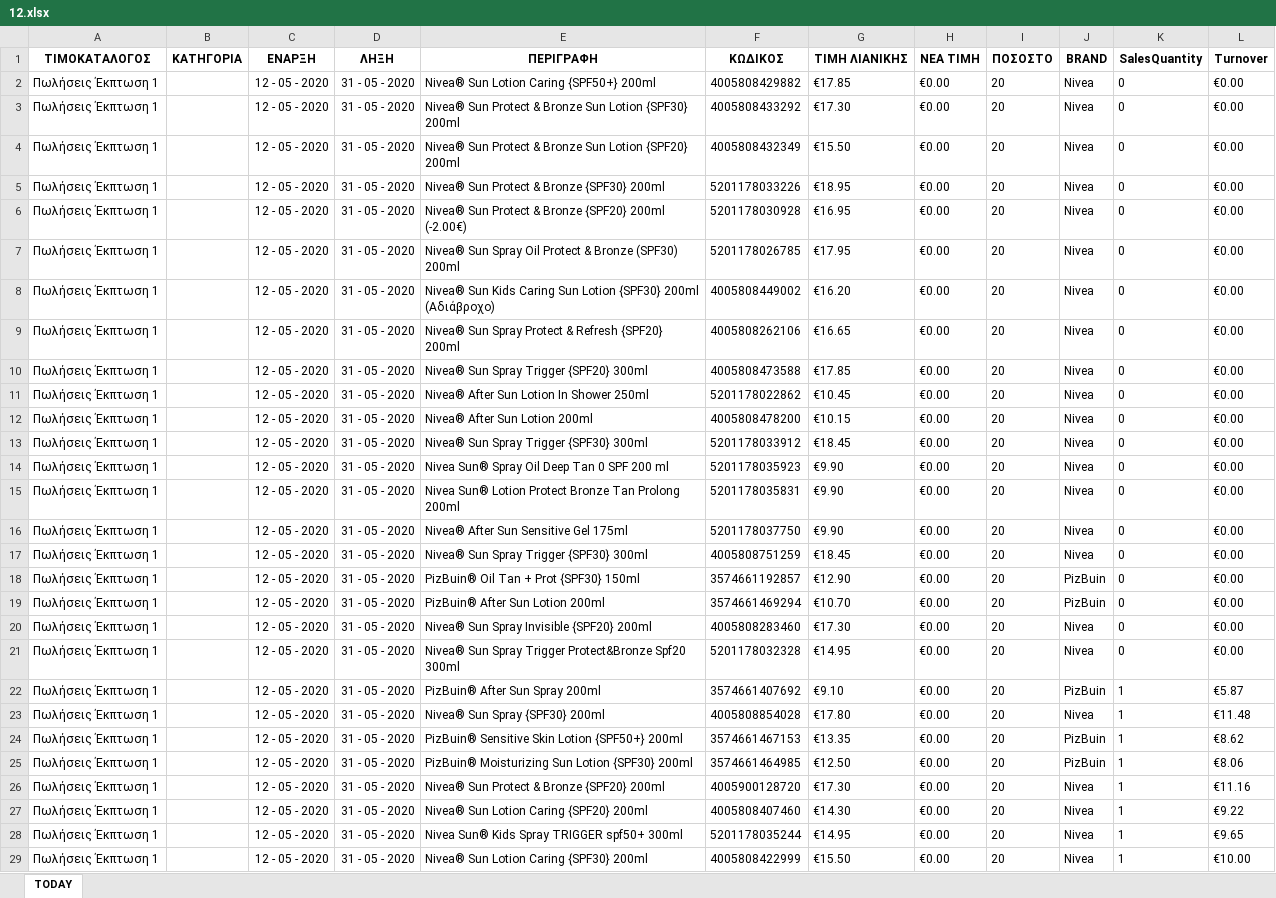
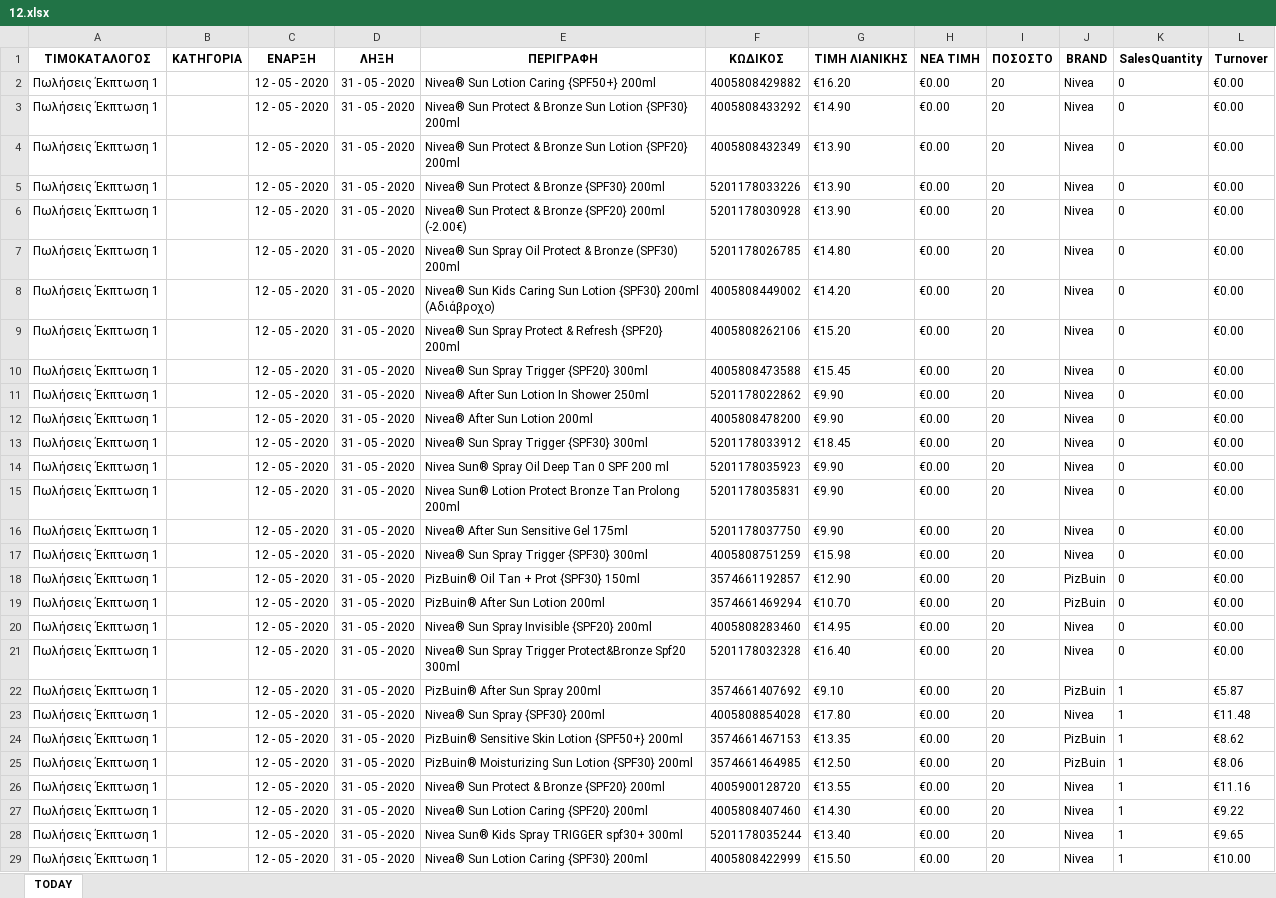
Before and after one commit to gitter-badger/Elounda_Market, an Excel workbook: A_DAILY_ΠΟΡΕΙΑ_ΤΙΜΟΚΑΤΑΛΟΓΟΥ_ΠΩΛΗΣΕΩΝ/excel/12.xlsx, sheet TODAY, drawn as a sheet; only a part is shown; values as stored, in another font and other column widths than the file's, no borders; conditional formats not drawn; the diff covers the shown part only; the diff names each change by its address in the sheet, - before the commit and + after, or states it on an @@ line.

```diff
--- a/A_DAILY_ΠΟΡΕΙΑ_ΤΙΜΟΚΑΤΑΛΟΓΟΥ_ΠΩΛΗΣΕΩΝ/excel/12.xlsx (sheet TODAY)
+++ b/A_DAILY_ΠΟΡΕΙΑ_ΤΙΜΟΚΑΤΑΛΟΓΟΥ_ΠΩΛΗΣΕΩΝ/excel/12.xlsx (sheet TODAY)
-G2 (ΤΙΜΗ ΛΙΑΝΙΚΗΣ): €17.85
+G2 (ΤΙΜΗ ΛΙΑΝΙΚΗΣ): €16.20
-G3 (ΤΙΜΗ ΛΙΑΝΙΚΗΣ): €17.30
+G3 (ΤΙΜΗ ΛΙΑΝΙΚΗΣ): €14.90
-G4 (ΤΙΜΗ ΛΙΑΝΙΚΗΣ): €15.50
+G4 (ΤΙΜΗ ΛΙΑΝΙΚΗΣ): €13.90
-G5 (ΤΙΜΗ ΛΙΑΝΙΚΗΣ): €18.95
+G5 (ΤΙΜΗ ΛΙΑΝΙΚΗΣ): €13.90
-G6 (ΤΙΜΗ ΛΙΑΝΙΚΗΣ): €16.95
+G6 (ΤΙΜΗ ΛΙΑΝΙΚΗΣ): €13.90
-G7 (ΤΙΜΗ ΛΙΑΝΙΚΗΣ): €17.95
+G7 (ΤΙΜΗ ΛΙΑΝΙΚΗΣ): €14.80
-G8 (ΤΙΜΗ ΛΙΑΝΙΚΗΣ): €16.20
+G8 (ΤΙΜΗ ΛΙΑΝΙΚΗΣ): €14.20
-G9 (ΤΙΜΗ ΛΙΑΝΙΚΗΣ): €16.65
+G9 (ΤΙΜΗ ΛΙΑΝΙΚΗΣ): €15.20
-G10 (ΤΙΜΗ ΛΙΑΝΙΚΗΣ): €17.85
+G10 (ΤΙΜΗ ΛΙΑΝΙΚΗΣ): €15.45
-G11 (ΤΙΜΗ ΛΙΑΝΙΚΗΣ): €10.45
+G11 (ΤΙΜΗ ΛΙΑΝΙΚΗΣ): €9.90
-G12 (ΤΙΜΗ ΛΙΑΝΙΚΗΣ): €10.15
+G12 (ΤΙΜΗ ΛΙΑΝΙΚΗΣ): €9.90
-G17 (ΤΙΜΗ ΛΙΑΝΙΚΗΣ): €18.45
+G17 (ΤΙΜΗ ΛΙΑΝΙΚΗΣ): €15.98
-G20 (ΤΙΜΗ ΛΙΑΝΙΚΗΣ): €17.30
+G20 (ΤΙΜΗ ΛΙΑΝΙΚΗΣ): €14.95
-G21 (ΤΙΜΗ ΛΙΑΝΙΚΗΣ): €14.95
+G21 (ΤΙΜΗ ΛΙΑΝΙΚΗΣ): €16.40
-G26 (ΤΙΜΗ ΛΙΑΝΙΚΗΣ): €17.30
+G26 (ΤΙΜΗ ΛΙΑΝΙΚΗΣ): €13.55
-E28 (ΠΕΡΙΓΡΑΦΗ): Nivea Sun® Kids Spray TRIGGER spf50+ 300ml
+E28 (ΠΕΡΙΓΡΑΦΗ): Nivea Sun® Kids Spray TRIGGER spf30+ 300ml
-G28 (ΤΙΜΗ ΛΙΑΝΙΚΗΣ): €14.95
+G28 (ΤΙΜΗ ΛΙΑΝΙΚΗΣ): €13.40
```
Also changed, not shown: 5 edited cells elsewhere in this sheet, A_DAILY_ΠΟΡΕΙΑ_ΤΙΜΟΚΑΤΑΛΟΓΟΥ_ΠΩΛΗΣΕΩΝ/excel/13.xlsx, A_DAILY_ΠΟΡΕΙΑ_ΤΙΜΟΚΑΤΑΛΟΓΟΥ_ΠΩΛΗΣΕΩΝ/excel/14.xlsx, 17 other files.
